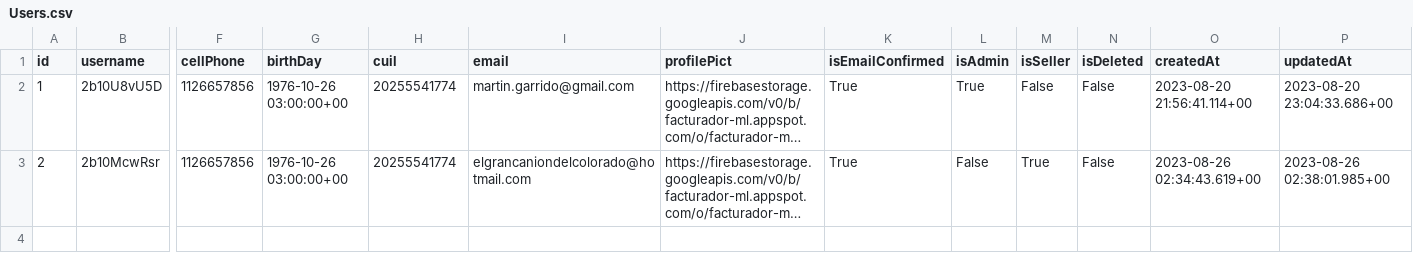
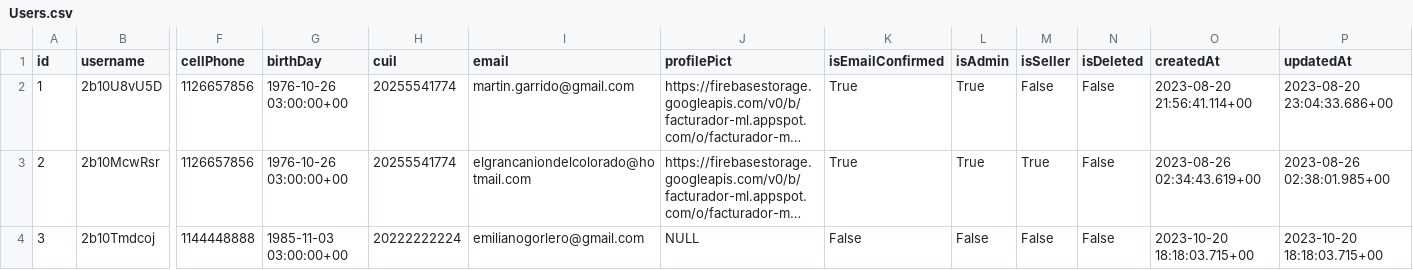
Before and after one commit to garridomartin/GESTIONADOR-BACK, a CSV file: Users.csv, drawn as a sheet; only a part is shown, gaps mark what is left out; long unchanged cells end in …; rows hold the shown columns only; the diff names each change by its address in the sheet, - before the commit and + after, or states it on an @@ line.

```diff
--- a/Users.csv
+++ b/Users.csv
-L3 (isAdmin): False
+L3 (isAdmin): True
+row 4: 3 | 2b10Tmdcoj | 1144448888 | 1985-11-03 03:00:00+00 | 20222222224 | emilianogorlero@gmail.com | NULL | False | False | False | False | 2023-10-20 18:18:03.715+00 | 2023-10-20 18:18:03.715+00
```
Also changed, not shown: Products.csv, 19 other files.
